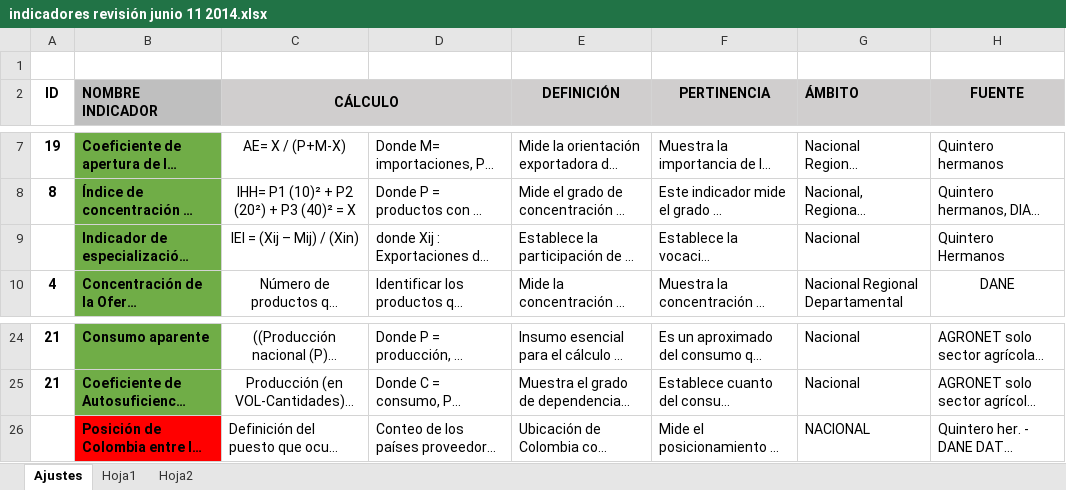
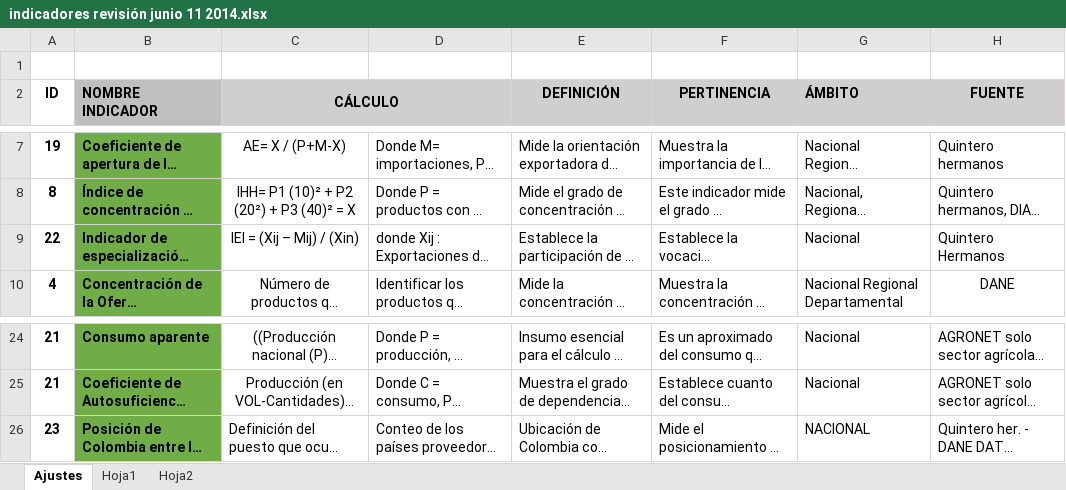
Before and after one commit to fsiatama/CCI, an Excel workbook: Documentacion/indicadores revisión junio 11 2014.xlsx, sheet Ajustes, drawn as a sheet; only a part is shown, gaps mark what is left out; long unchanged cells end in …; values as stored, in another font and other column widths than the file's, no borders; charts and pictures not drawn; the diff names each change by its address in the sheet, - before the commit and + after, or states it on an @@ line.

```diff
--- a/Documentacion/indicadores revisión junio 11 2014.xlsx (sheet Ajustes)
+++ b/Documentacion/indicadores revisión junio 11 2014.xlsx (sheet Ajustes)
-A9 (ID): (empty)
+A9 (ID): 22
-A26 (ID): (empty)
+A26 (ID): 23
-B26 fill: #FF0000
+B26 fill: #70AD47
```
Also changed, not shown: 16 other files.
